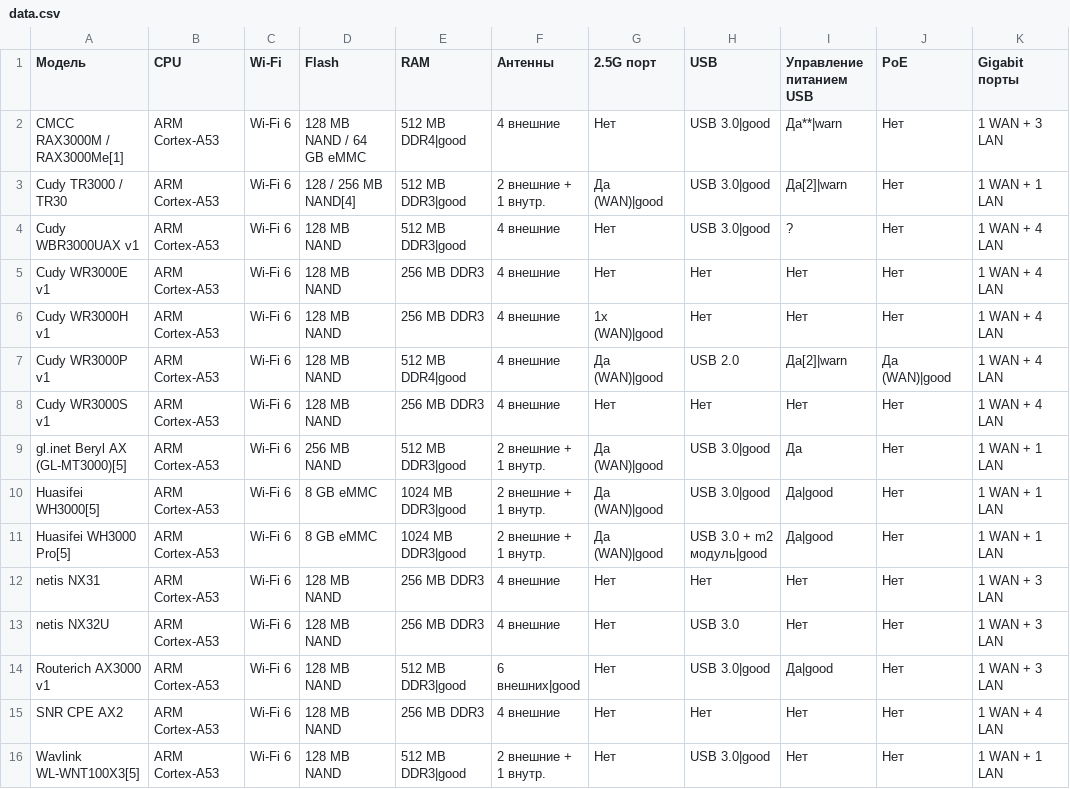
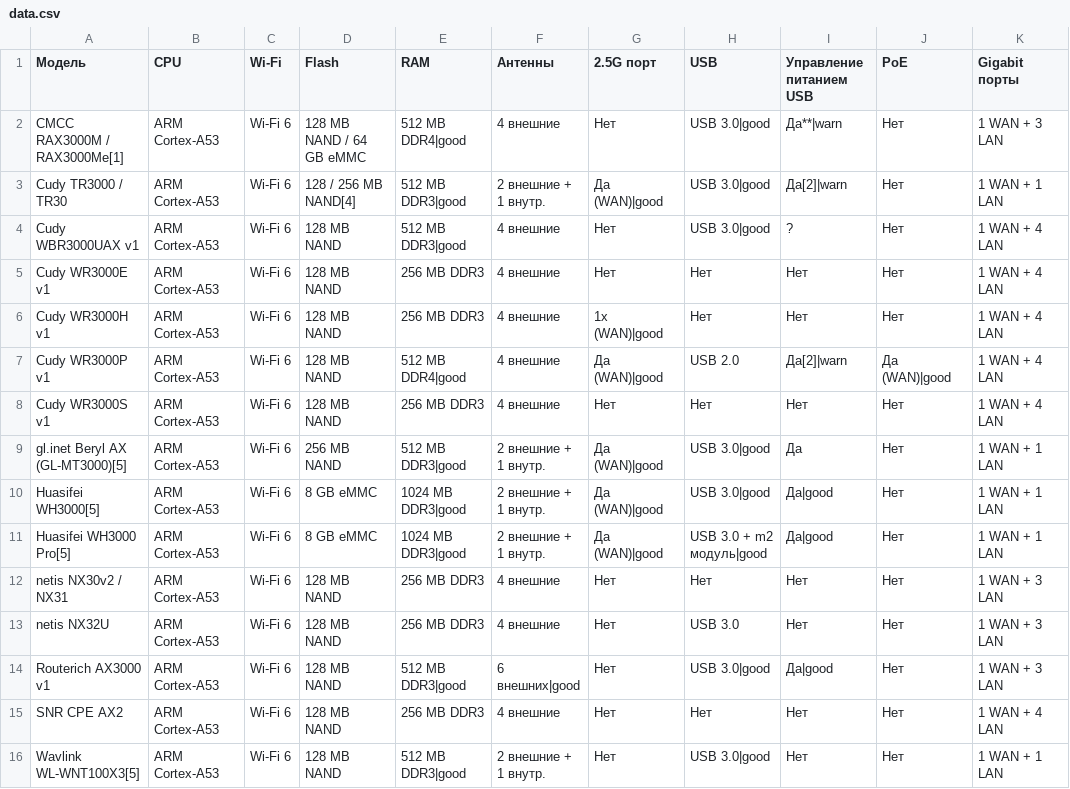
Before and after one commit to fildunsky/fildunsky.github.io, a CSV file: openwrt-router-compare/data.csv, drawn as a sheet; only a part is shown; the diff names each change by its address in the sheet, - before the commit and + after, or states it on an @@ line.

Commit message:
nx30v2

```diff
--- a/openwrt-router-compare/data.csv
+++ b/openwrt-router-compare/data.csv
-A12 (Модель): netis NX31
+A12 (Модель): netis NX30v2 / NX31
```
